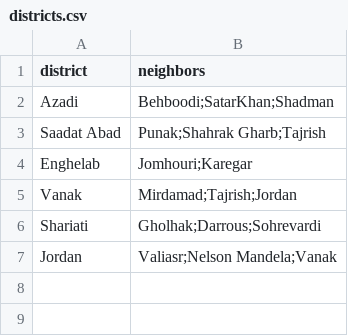
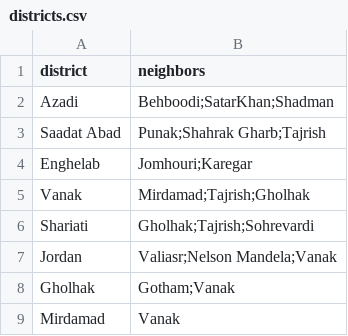
Before and after one commit to Yegane-001/AP-F03-A6-810101410, a CSV file: districts.csv, drawn as a sheet.

Commit message:
two rows added

```diff
--- a/districts.csv
+++ b/districts.csv
@@ -4,4 +4,6 @@ Saadat Abad,Punak;Shahrak Gharb;Tajrish
 Enghelab,Jomhouri;Karegar
-Vanak,Mirdamad;Tajrish;Jordan
-Shariati,Gholhak;Darrous;Sohrevardi
+Vanak,Mirdamad;Tajrish;Gholhak
+Shariati,Gholhak;Tajrish;Sohrevardi
 Jordan,Valiasr;Nelson Mandela;Vanak
+Gholhak,Gotham;Vanak
+Mirdamad,Vanak
```
